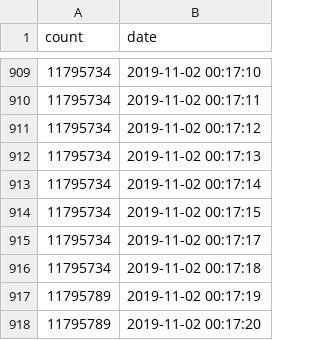
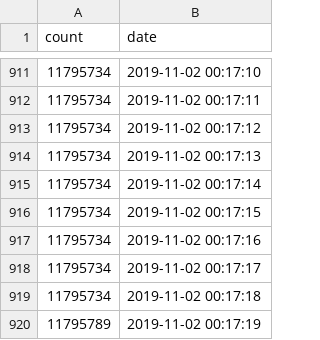
Before and after one commit to filiptronicek/teamtrees-stats, a CSV file: data/2019.11.02-count.csv, drawn as a sheet; only a part is shown, gaps mark what is left out; the shorter side is filled out with more unchanged rows; the diff covers the shown part only.

```diff
--- a/data/2019.11.02-count.csv
+++ b/data/2019.11.02-count.csv
@@ -914,2 +916,3 @@ count,date
 11795734,2019-11-02 00:17:15
+11795734,2019-11-02 00:17:16
 11795734,2019-11-02 00:17:17
```
Also changed, not shown: 22 added rows elsewhere in this file, data/2019.11.02-rate.csv.
